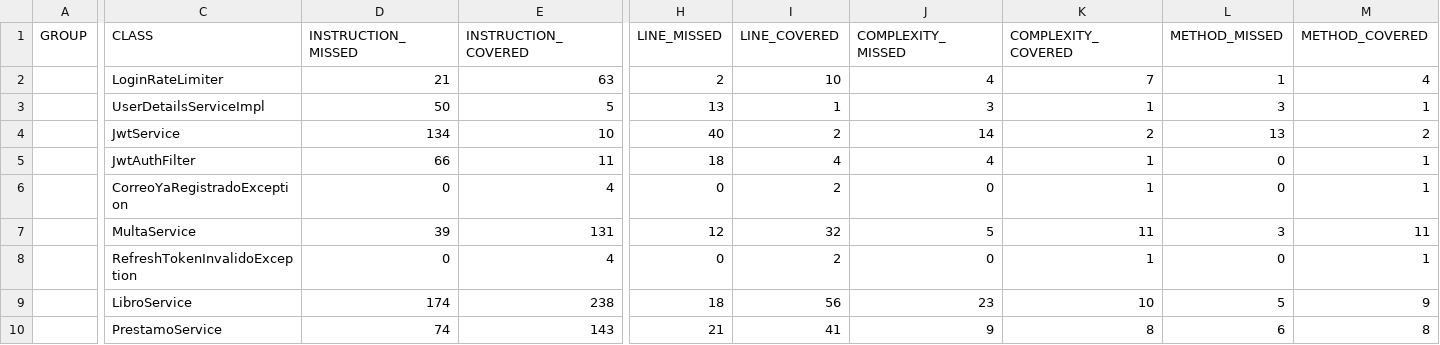
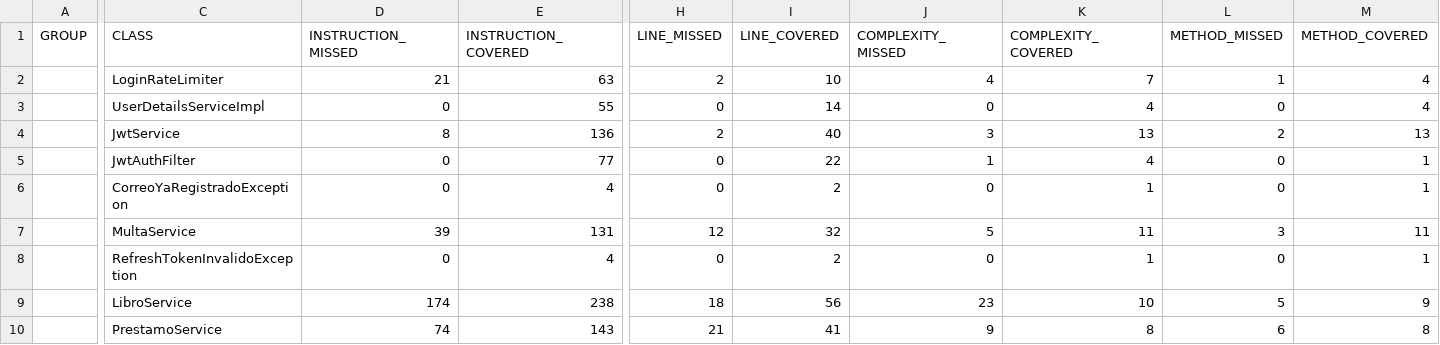
Before and after one commit to mloorm14/sgb-saas, a CSV file: docs/mediciones/jacoco/html/jacoco.csv, drawn as a sheet; only a part is shown, gaps mark what is left out; the diff covers the shown part only; the diff names each change by its address in the sheet, - before the commit and + after, or states it on an @@ line.

```diff
--- a/docs/mediciones/jacoco/html/jacoco.csv
+++ b/docs/mediciones/jacoco/html/jacoco.csv
-D3 (INSTRUCTION_MISSED): 50
+D3 (INSTRUCTION_MISSED): 0
-E3 (INSTRUCTION_COVERED): 5
+E3 (INSTRUCTION_COVERED): 55
-H3 (LINE_MISSED): 13
+H3 (LINE_MISSED): 0
-I3 (LINE_COVERED): 1
+I3 (LINE_COVERED): 14
-J3 (COMPLEXITY_MISSED): 3
+J3 (COMPLEXITY_MISSED): 0
-K3 (COMPLEXITY_COVERED): 1
+K3 (COMPLEXITY_COVERED): 4
-L3 (METHOD_MISSED): 3
+L3 (METHOD_MISSED): 0
-M3 (METHOD_COVERED): 1
+M3 (METHOD_COVERED): 4
-D4 (INSTRUCTION_MISSED): 134
+D4 (INSTRUCTION_MISSED): 8
-E4 (INSTRUCTION_COVERED): 10
+E4 (INSTRUCTION_COVERED): 136
-H4 (LINE_MISSED): 40
+H4 (LINE_MISSED): 2
-I4 (LINE_COVERED): 2
+I4 (LINE_COVERED): 40
-J4 (COMPLEXITY_MISSED): 14
+J4 (COMPLEXITY_MISSED): 3
-K4 (COMPLEXITY_COVERED): 2
+K4 (COMPLEXITY_COVERED): 13
-L4 (METHOD_MISSED): 13
+L4 (METHOD_MISSED): 2
-M4 (METHOD_COVERED): 2
+M4 (METHOD_COVERED): 13
-D5 (INSTRUCTION_MISSED): 66
+D5 (INSTRUCTION_MISSED): 0
-E5 (INSTRUCTION_COVERED): 11
+E5 (INSTRUCTION_COVERED): 77
-H5 (LINE_MISSED): 18
+H5 (LINE_MISSED): 0
-I5 (LINE_COVERED): 4
+I5 (LINE_COVERED): 22
-J5 (COMPLEXITY_MISSED): 4
+J5 (COMPLEXITY_MISSED): 1
-K5 (COMPLEXITY_COVERED): 1
+K5 (COMPLEXITY_COVERED): 4
```
Also changed, not shown: 24 edited cells elsewhere in this file, docs/mediciones/jacoco/report.csv, 22 other files.
